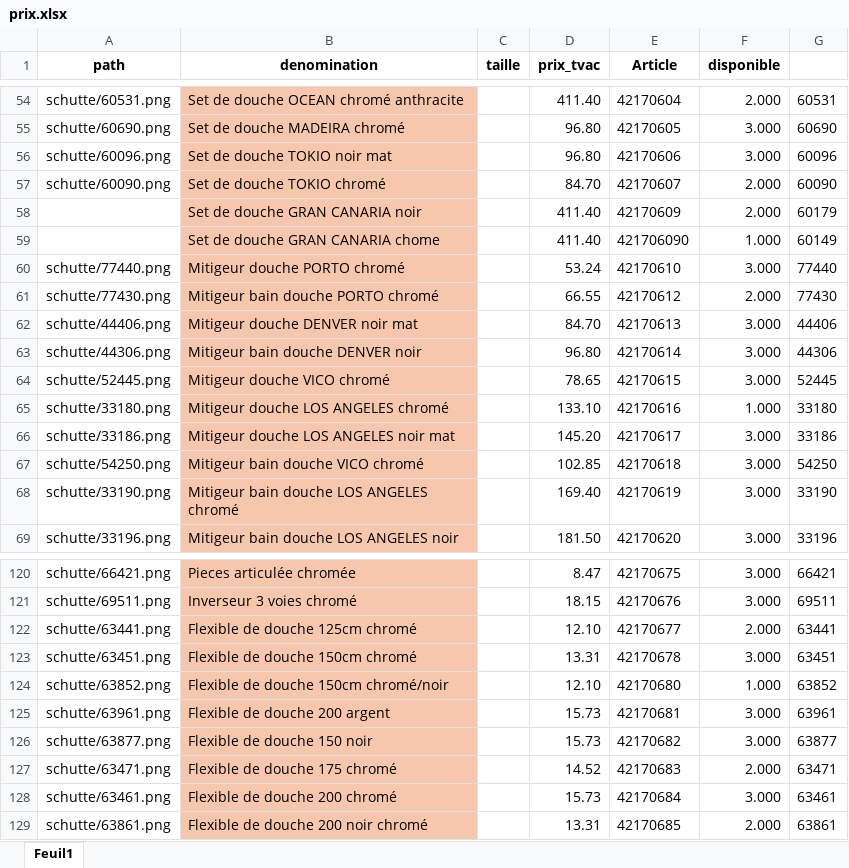
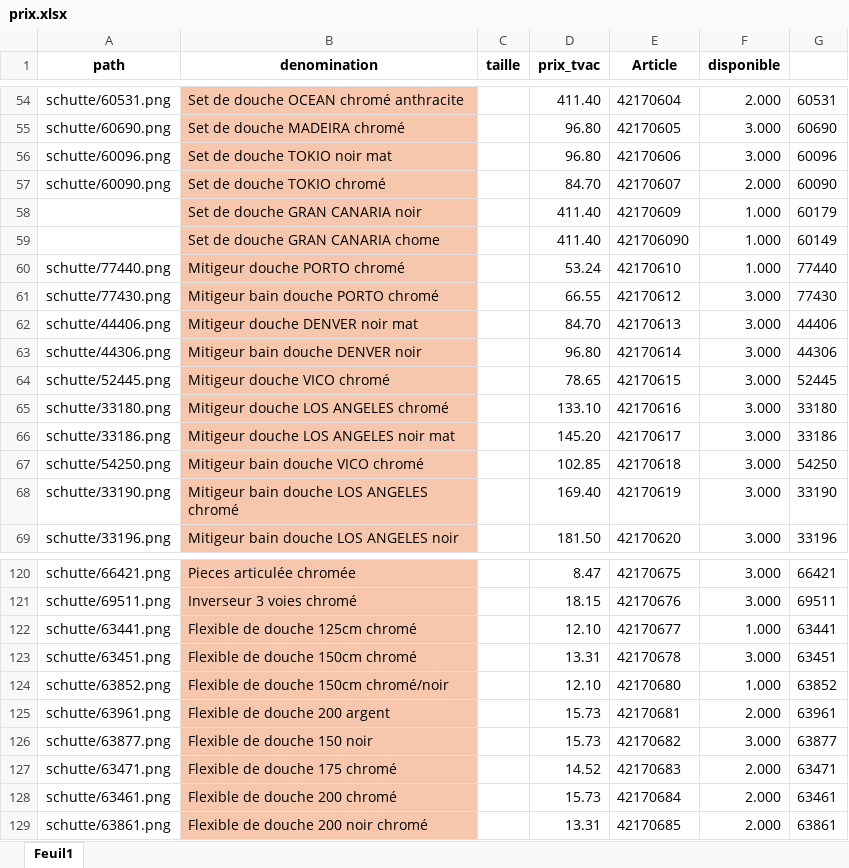
Before and after one commit to Ets-Braconnier/robinetterie, an Excel workbook: prix/prix.xlsx, sheet Feuil1, drawn as a sheet; only a part is shown, gaps mark what is left out; values as stored, in another font and other column widths than the file's, no borders; the diff covers the shown part only; the diff names each change by its address in the sheet, - before the commit and + after, or states it on an @@ line.

```diff
--- a/prix/prix.xlsx (sheet Feuil1)
+++ b/prix/prix.xlsx (sheet Feuil1)
-F58 (disponible): 2.000
+F58 (disponible): 1.000
-F60 (disponible): 3.000
+F60 (disponible): 1.000
-F61 (disponible): 2.000
+F61 (disponible): 3.000
-F65 (disponible): 1.000
+F65 (disponible): 3.000
-F122 (disponible): 2.000
+F122 (disponible): 1.000
-F125 (disponible): 3.000
+F125 (disponible): 2.000
-F128 (disponible): 3.000
+F128 (disponible): 2.000
```
Also changed, not shown: 10 edited cells elsewhere in this sheet.
